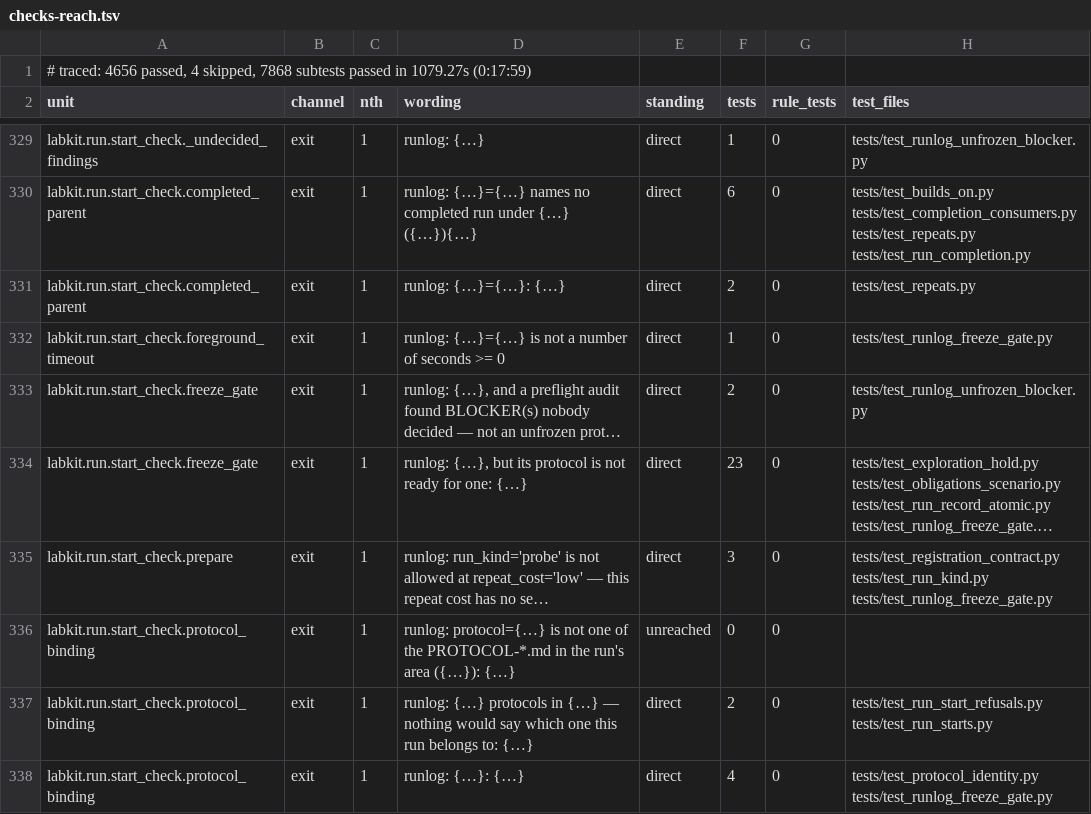
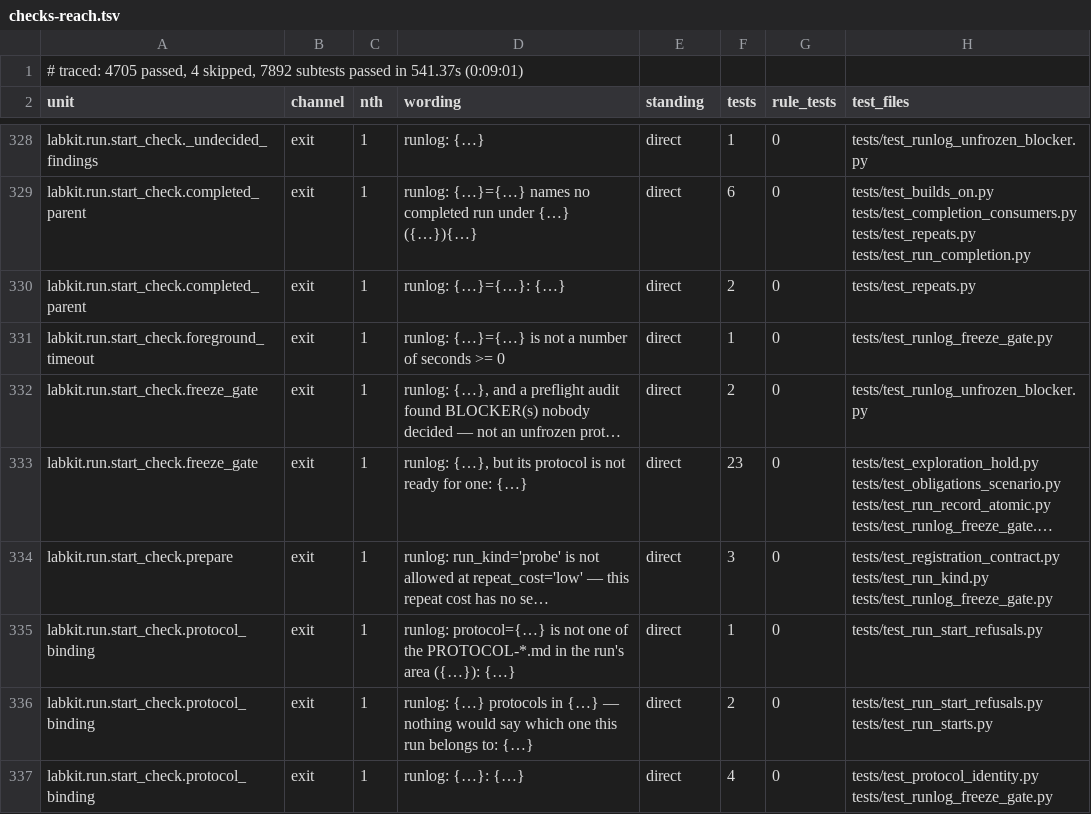
Before and after one commit to kmax-tech/labkit, a TSV file: docs/checks-reach.tsv, drawn as a sheet; only a part is shown, gaps mark what is left out; long unchanged cells end in …; addresses are those after the commit; the diff covers the shown part only; the diff names each change by its address in the sheet, - before the commit and + after, or states it on an @@ line.

```diff
--- a/docs/checks-reach.tsv
+++ b/docs/checks-reach.tsv
-A1 (unit): # traced: 4656 passed, 4 skipped, 7868 subtests passed in 1079.27s (0:17:59)
+A1 (unit): # traced: 4705 passed, 4 skipped, 7892 subtests passed in 541.37s (0:09:01)
-E335 (standing): unreached
+E335 (standing): direct
-F335 (tests): 0
+F335 (tests): 1
-H335 (test_files): (empty)
+H335 (test_files): tests/test_run_start_refusals.py
```
Also changed, not shown: 1 added row, 2 removed rows and 42 edited cells elsewhere in this file, 1 other file.
